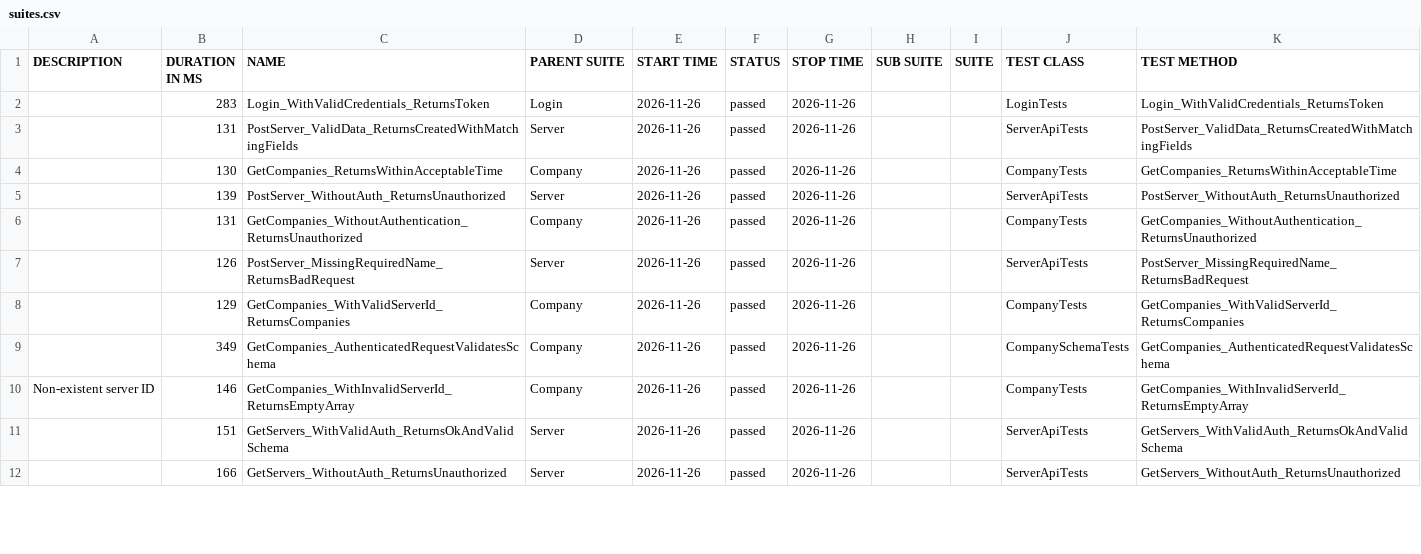
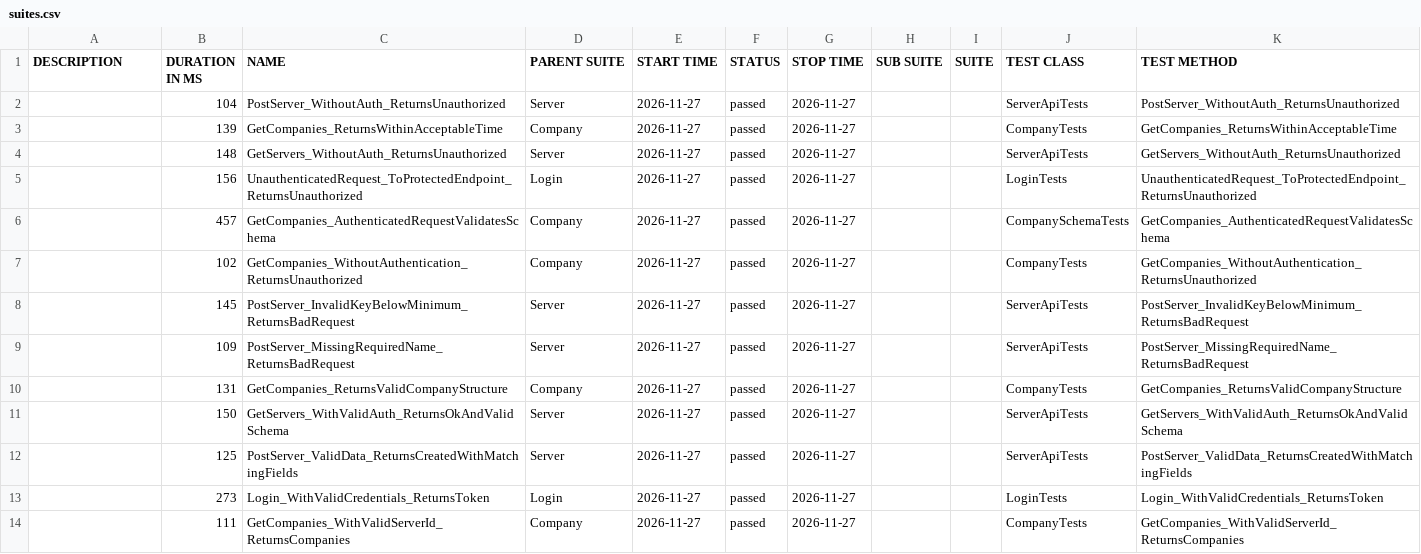
Before and after one commit to effiziente1/API_Testing, a CSV file: data/suites.csv, drawn as a sheet; only a part is shown; the diff covers the shown part only.

```diff
--- a/data/suites.csv
+++ b/data/suites.csv
@@ -1,13 +1,14 @@
 "DESCRIPTION","DURATION IN MS","NAME","PARENT SUITE","START TIME","STATUS","STOP TIME","SUB SUITE","SUITE","TEST CLASS","TEST METHOD"
-"","283","Login_WithValidCredentials_ReturnsToken","Login","2026-11-26","passed","2026-11-26","","","LoginTests","Login_WithValidCredentials_ReturnsToken"
-"","131","PostServer_ValidData_ReturnsCreatedWithMatchingFields","Server","2026-11-26","passed","2026-11-26","","","ServerApiTests","PostServer_ValidData_ReturnsCreatedWithMatchingFields"
-"","130","GetCompanies_ReturnsWithinAcceptableTime","Company","2026-11-26","passed","2026-11-26","","","CompanyTests","GetCompanies_ReturnsWithinAcceptableTime"
-"","139","PostServer_WithoutAuth_ReturnsUnauthorized","Server","2026-11-26","passed","2026-11-26","","","ServerApiTests","PostServer_WithoutAuth_ReturnsUnauthorized"
-"","131","GetCompanies_WithoutAuthentication_ReturnsUnauthorized","Company","2026-11-26","passed","2026-11-26","","","CompanyTests","GetCompanies_WithoutAuthentication_ReturnsUnauthorized"
-"","126","PostServer_MissingRequiredName_ReturnsBadRequest","Server","2026-11-26","passed","2026-11-26","","","ServerApiTests","PostServer_MissingRequiredName_ReturnsBadRequest"
-"","129","GetCompanies_WithValidServerId_ReturnsCompanies","Company","2026-11-26","passed","2026-11-26","","","CompanyTests","GetCompanies_WithValidServerId_ReturnsCompanies"
-"","349","GetCompanies_AuthenticatedRequestValidatesSchema","Company","2026-11-26","passed","2026-11-26","","","CompanySchemaTests","GetCompanies_AuthenticatedRequestValidatesSchema"
-"Non-existent server ID
-","146","GetCompanies_WithInvalidServerId_ReturnsEmptyArray","Company","2026-11-26","passed","2026-11-26","","","CompanyTests","GetCompanies_WithInvalidServerId_ReturnsEmptyArray"
-"","151","GetServers_WithValidAuth_ReturnsOkAndValidSchema","Server","2026-11-26","passed","2026-11-26","","","ServerApiTests","GetServers_WithValidAuth_ReturnsOkAndValidSchema"
-"","166","GetServers_WithoutAuth_ReturnsUnauthorized","Server","2026-11-26","passed","2026-11-26","","","ServerApiTests","GetServers_WithoutAuth_ReturnsUnauthorized"
+"","104","PostServer_WithoutAuth_ReturnsUnauthorized","Server","2026-11-27","passed","2026-11-27","","","ServerApiTests","PostServer_WithoutAuth_ReturnsUnauthorized"
+"","139","GetCompanies_ReturnsWithinAcceptableTime","Company","2026-11-27","passed","2026-11-27","","","CompanyTests","GetCompanies_ReturnsWithinAcceptableTime"
+"","148","GetServers_WithoutAuth_ReturnsUnauthorized","Server","2026-11-27","passed","2026-11-27","","","ServerApiTests","GetServers_WithoutAuth_ReturnsUnauthorized"
+"","156","UnauthenticatedRequest_ToProtectedEndpoint_ReturnsUnauthorized","Login","2026-11-27","passed","2026-11-27","","","LoginTests","UnauthenticatedRequest_ToProtectedEndpoint_ReturnsUnauthorized"
+"","457","GetCompanies_AuthenticatedRequestValidatesSchema","Company","2026-11-27","passed","2026-11-27","","","CompanySchemaTests","GetCompanies_AuthenticatedRequestValidatesSchema"
+"","102","GetCompanies_WithoutAuthentication_ReturnsUnauthorized","Company","2026-11-27","passed","2026-11-27","","","CompanyTests","GetCompanies_WithoutAuthentication_ReturnsUnauthorized"
+"","145","PostServer_InvalidKeyBelowMinimum_ReturnsBadRequest","Server","2026-11-27","passed","2026-11-27","","","ServerApiTests","PostServer_InvalidKeyBelowMinimum_ReturnsBadRequest"
+"","109","PostServer_MissingRequiredName_ReturnsBadRequest","Server","2026-11-27","passed","2026-11-27","","","ServerApiTests","PostServer_MissingRequiredName_ReturnsBadRequest"
+"","131","GetCompanies_ReturnsValidCompanyStructure","Company","2026-11-27","passed","2026-11-27","","","CompanyTests","GetCompanies_ReturnsValidCompanyStructure"
+"","150","GetServers_WithValidAuth_ReturnsOkAndValidSchema","Server","2026-11-27","passed","2026-11-27","","","ServerApiTests","GetServers_WithValidAuth_ReturnsOkAndValidSchema"
+"","125","PostServer_ValidData_ReturnsCreatedWithMatchingFields","Server","2026-11-27","passed","2026-11-27","","","ServerApiTests","PostServer_ValidData_ReturnsCreatedWithMatchingFields"
+"","273","Login_WithValidCredentials_ReturnsToken","Login","2026-11-27","passed","2026-11-27","","","LoginTests","Login_WithValidCredentials_ReturnsToken"
+"","111","GetCompanies_WithValidServerId_ReturnsCompanies","Company","2026-11-27","passed","2026-11-27","","","CompanyTests","GetCompanies_WithValidServerId_ReturnsCompanies"
```
Also changed, not shown: 2 removed rows and 9 edited cells elsewhere in this file, 32 other files.
